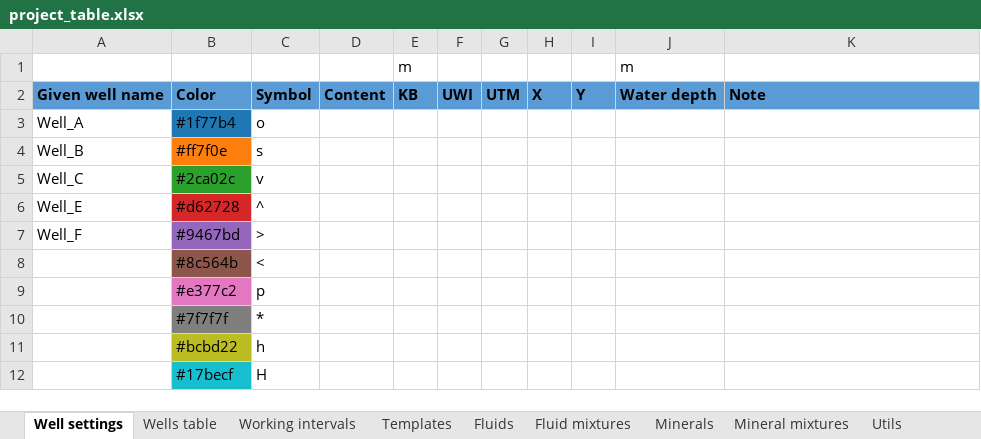
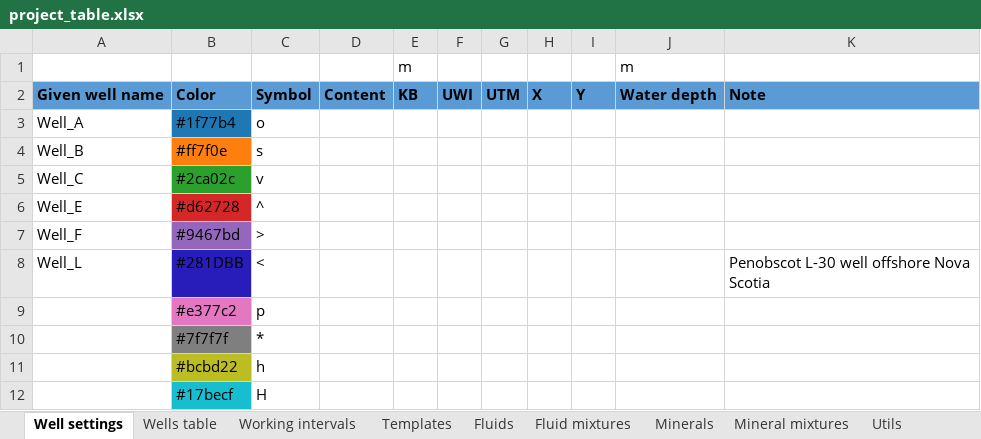
Before and after one commit to emblixt/blixt_rp, an Excel workbook: excels/project_table.xlsx, sheet Well settings, drawn as a sheet; values as stored, in another font and other column widths than the file's, no borders; removed rows and columns are numbered as before the commit, all else as after; the diff names each change by its address in the sheet, - before the commit and + after, or states it on an @@ line.

```diff
--- a/excels/project_table.xlsx (sheet Well settings)
+++ b/excels/project_table.xlsx (sheet Well settings)
-row 8:  | #8c564b | <
+row 8: Well_L | #281DBB | < |  |  |  |  |  |  |  | Penobscot L-30 well offshore Nova Scotia
```
Also changed, not shown: sheet Working intervals, sheet Wells table, 9 other files.
